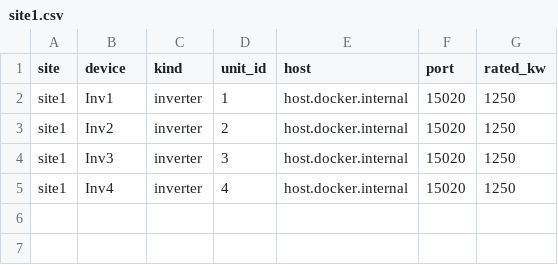
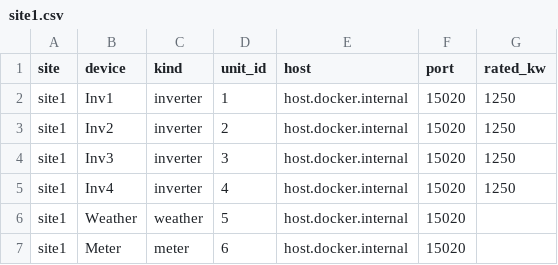
Before and after one commit to weslysmith863/ignition-fleet-scada, a CSV file: points/site1.csv, drawn as a sheet.

```diff
--- a/points/site1.csv
+++ b/points/site1.csv
@@ -5 +5,3 @@ site1,Inv3,inverter,3,host.docker.internal,15020,1250
 site1,Inv4,inverter,4,host.docker.internal,15020,1250
+site1,Weather,weather,5,host.docker.internal,15020,
+site1,Meter,meter,6,host.docker.internal,15020,
```
Also changed, not shown: 6 other files.
